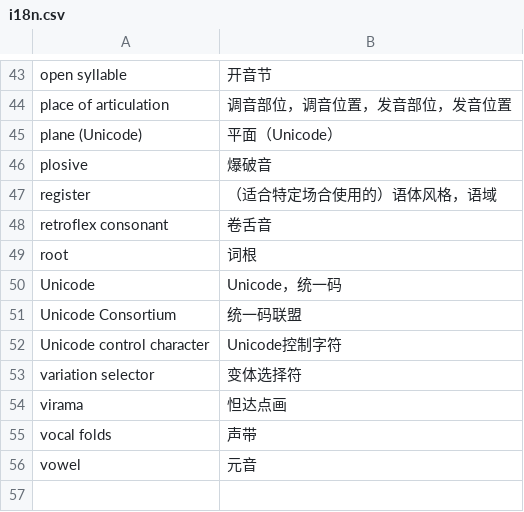
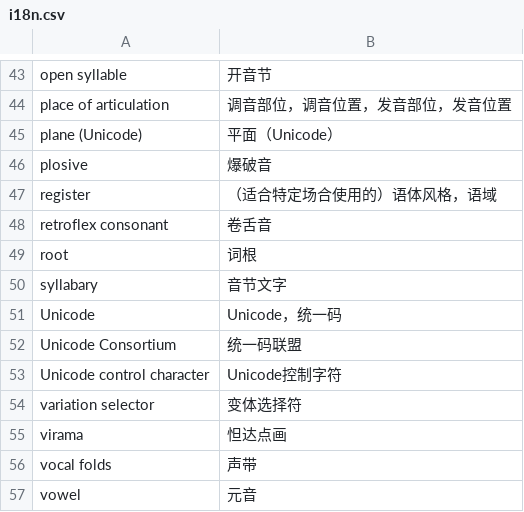
Before and after one commit to xfq/glossary, a CSV file: i18n/i18n.csv, drawn as a sheet; only a part is shown, gaps mark what is left out.

```diff
--- a/i18n/i18n.csv
+++ b/i18n/i18n.csv
@@ -49,2 +49,3 @@ retroflex consonant,卷舌音
 root,词根
+syllabary,音节文字
 Unicode,Unicode，统一码
```
Also changed, not shown: 2 other files.
